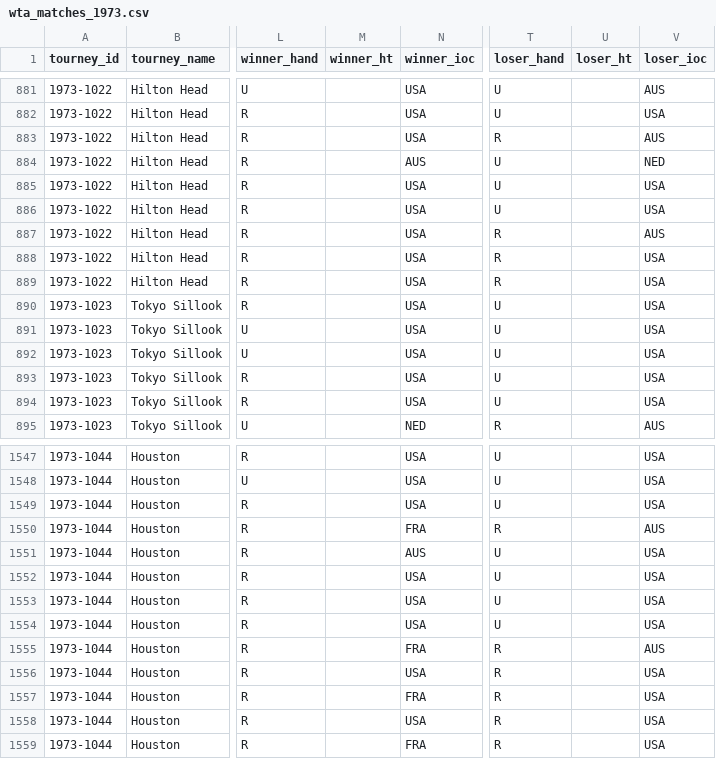
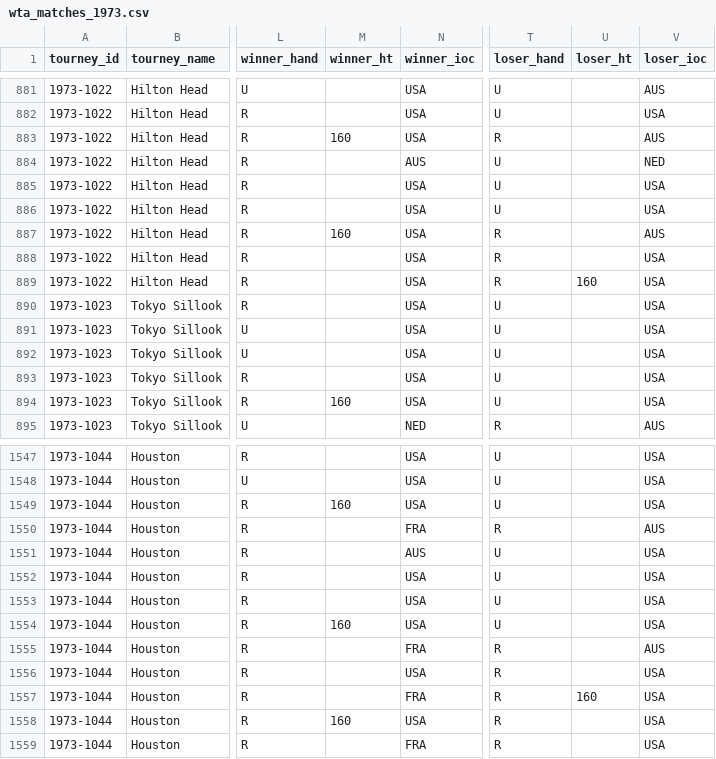
Before and after one commit to JeffSackmann/tennis_wta, a CSV file: wta_matches_1973.csv, drawn as a sheet; only a part is shown, gaps mark what is left out; the diff covers the shown part only; the diff names each change by its address in the sheet, - before the commit and + after, or states it on an @@ line.

```diff
--- a/wta_matches_1973.csv
+++ b/wta_matches_1973.csv
-M883 (winner_ht): (empty)
+M883 (winner_ht): 160
-M887 (winner_ht): (empty)
+M887 (winner_ht): 160
-U889 (loser_ht): (empty)
+U889 (loser_ht): 160
-M894 (winner_ht): (empty)
+M894 (winner_ht): 160
-M1549 (winner_ht): (empty)
+M1549 (winner_ht): 160
-M1554 (winner_ht): (empty)
+M1554 (winner_ht): 160
-U1557 (loser_ht): (empty)
+U1557 (loser_ht): 160
-M1558 (winner_ht): (empty)
+M1558 (winner_ht): 160
```
Also changed, not shown: 44 edited cells elsewhere in this file, wta_matches_1974.csv, wta_matches_qual_itf_1972.csv, 2 other files.
